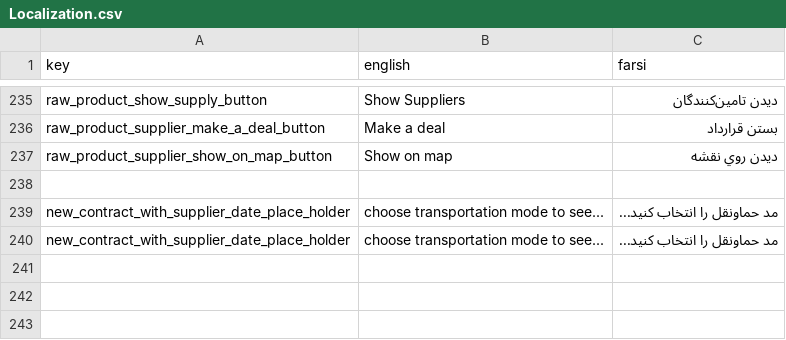
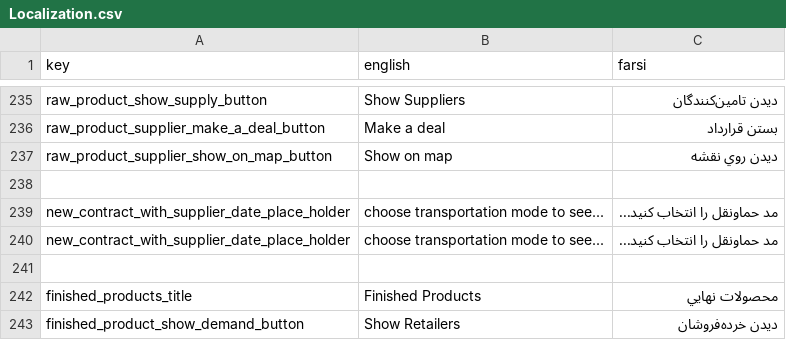
Before and after one commit to GameinSharif/Gamein2021-Client, a CSV file: Assets/Resources/Localization/Localization.csv, drawn as a sheet; only a part is shown, gaps mark what is left out; the diff names each change by its address in the sheet, - before the commit and + after, or states it on an @@ line.

```diff
--- a/Assets/Resources/Localization/Localization.csv
+++ b/Assets/Resources/Localization/Localization.csv
+row 241: (empty)
+row 242: finished_products_title | Finished Products | محصولات نهايي
+row 243: finished_product_show_demand_button | Show Retailers | ديدن خرده‌فروشان
```
Also changed, not shown: 20 other files.
